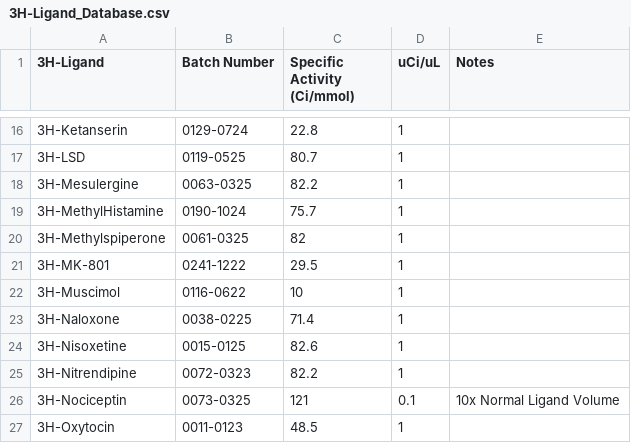
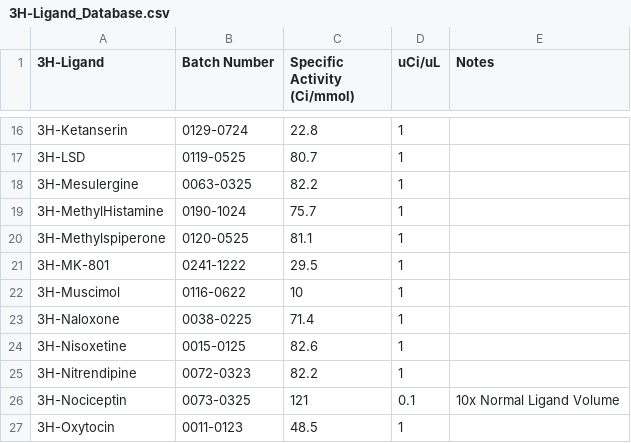
Before and after one commit to Talia-Albert1/PDSP, a CSV file: Python_Scripts/3H_Binding/data_files/3H-Ligand_Database.csv, drawn as a sheet; only a part is shown, gaps mark what is left out.

Commit message:
New methylspiperone

```diff
--- a/Python_Scripts/3H_Binding/data_files/3H-Ligand_Database.csv
+++ b/Python_Scripts/3H_Binding/data_files/3H-Ligand_Database.csv
@@ -19,3 +19,3 @@
 3H-MethylHistamine,0190-1024,75.7,1,
-3H-Methylspiperone,0061-0325,82,1,
+3H-Methylspiperone,0120-0525,81.1,1,
 3H-MK-801,0241-1222,29.5,1,
```
